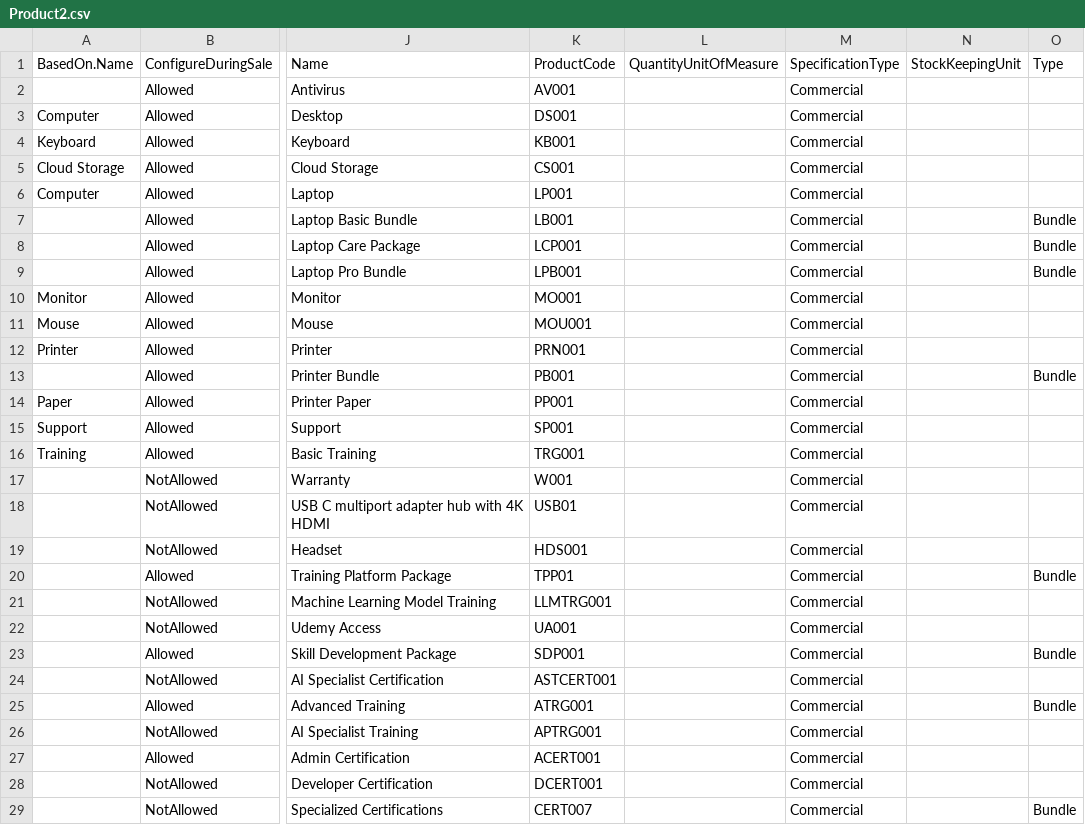
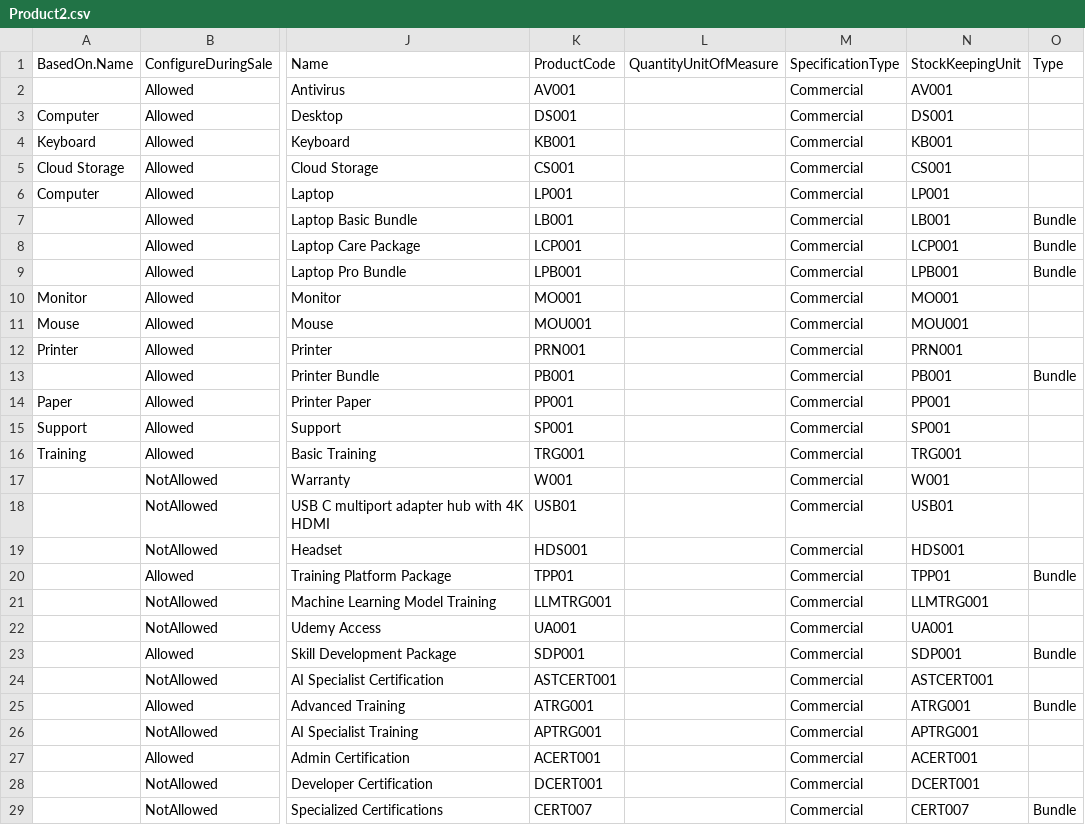
Before and after one commit to bgaldino/rlm-base, a CSV file: datasets/sfdmu/q3-multicurrency/Product2.csv, drawn as a sheet; only a part is shown, gaps mark what is left out; the diff covers the shown part only; the diff names each change by its address in the sheet, - before the commit and + after, or states it on an @@ line.

Commit message:
fix StockKeepingUnit in Product2 and PRC Name

```diff
--- a/datasets/sfdmu/q3-multicurrency/Product2.csv
+++ b/datasets/sfdmu/q3-multicurrency/Product2.csv
-N2: (empty)
+N2: AV001
-N3: (empty)
+N3: DS001
-N4: (empty)
+N4: KB001
-N5: (empty)
+N5: CS001
-N6: (empty)
+N6: LP001
-N7: (empty)
+N7: LB001
-N8: (empty)
+N8: LCP001
-N9: (empty)
+N9: LPB001
-N10: (empty)
+N10: MO001
-N11: (empty)
+N11: MOU001
-N12: (empty)
+N12: PRN001
-N13: (empty)
+N13: PB001
-N14: (empty)
+N14: PP001
-N15: (empty)
+N15: SP001
-N16: (empty)
+N16: TRG001
-N17: (empty)
+N17: W001
-N18: (empty)
+N18: USB01
-N19: (empty)
+N19: HDS001
-N20: (empty)
+N20: TPP01
-N21: (empty)
+N21: LLMTRG001
-N22: (empty)
+N22: UA001
-N23: (empty)
+N23: SDP001
-N24: (empty)
+N24: ASTCERT001
-N25: (empty)
+N25: ATRG001
-N26: (empty)
+N26: APTRG001
-N27: (empty)
+N27: ACERT001
-N28: (empty)
+N28: DCERT001
-N29: (empty)
+N29: CERT007
```
Also changed, not shown: 15 edited cells elsewhere in this file, datasets/sfdmu/multicurrency/ProductRelatedComponent.csv, datasets/sfdmu/q3-multicurrency/PriceBookEntryDerivedPrice.csv, 9 other files.
